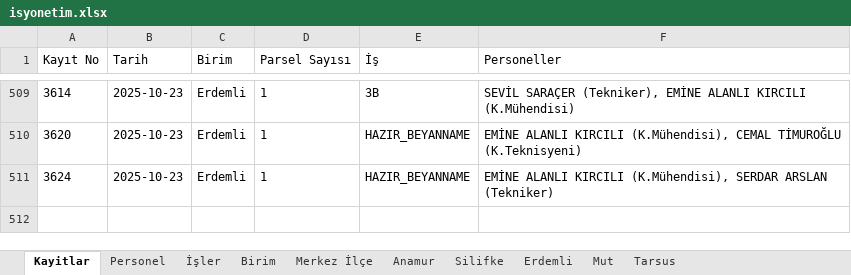
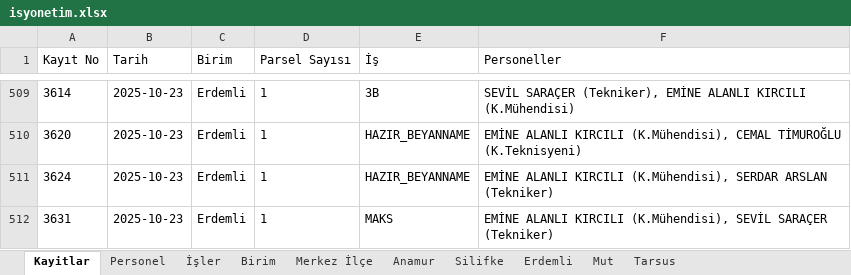
Before and after one commit to gokhangeo/isyonetim, an Excel workbook: isyonetim.xlsx, sheet Kayitlar, drawn as a sheet; only a part is shown, gaps mark what is left out; values as stored, in another font and other column widths than the file's, no borders; the diff names each change by its address in the sheet, - before the commit and + after, or states it on an @@ line.

Commit message:
[Kadastro App] Yeni kayıt eklendi: 3631

```diff
--- a/isyonetim.xlsx (sheet Kayitlar)
+++ b/isyonetim.xlsx (sheet Kayitlar)
+row 512: 3631 | 2025-10-23 | Erdemli | 1 | MAKS | EMİNE ALANLI KIRCILI (K.Mühendisi), SEVİL SARAÇER (Tekniker)
```
Also changed, not shown: sheet Erdemli.
